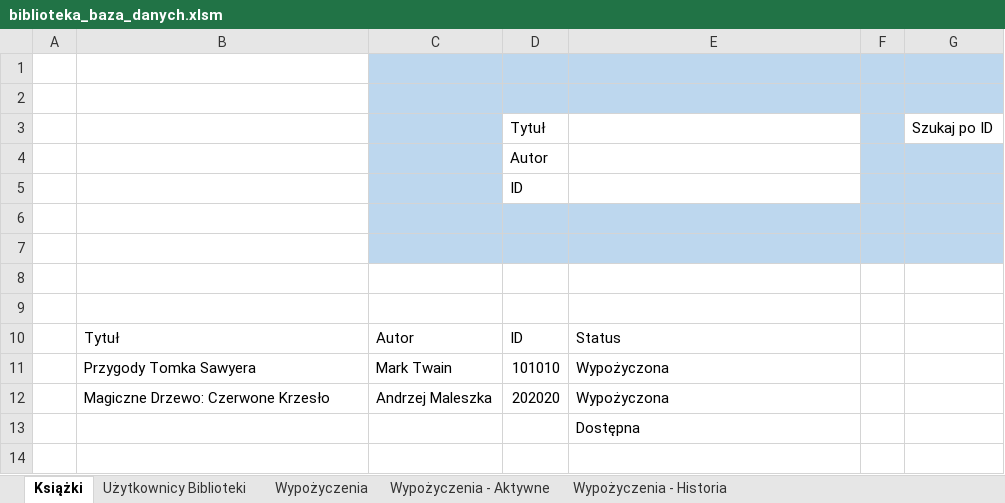
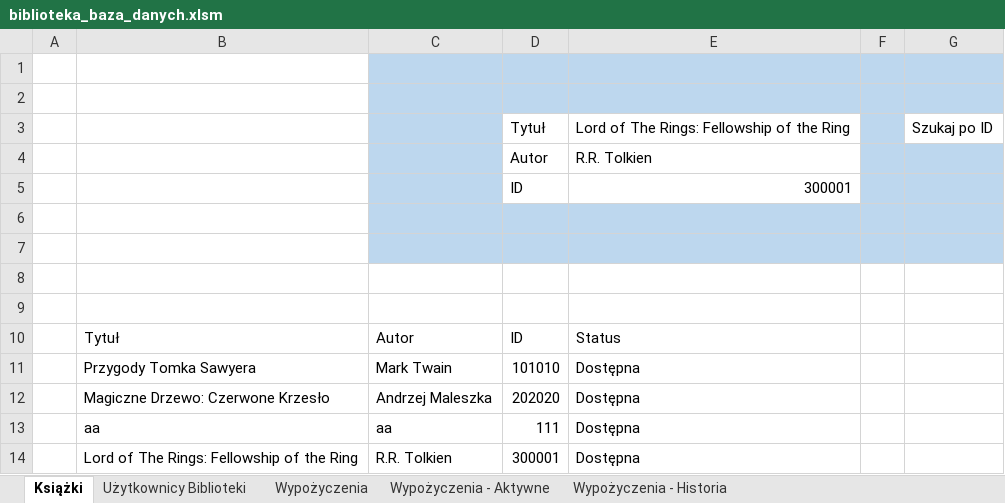
Before and after one commit to GALJO/Project-Bookshelf, an Excel workbook: biblioteka_baza_danych.xlsm, sheet Książki, drawn as a sheet; values as stored, in another font and other column widths than the file's, no borders; charts and pictures and table styles not drawn; removed rows and columns are numbered as before the commit, all else as after; the diff names each change by its address in the sheet, - before the commit and + after, or states it on an @@ line.

```diff
--- a/biblioteka_baza_danych.xlsm (sheet Książki)
+++ b/biblioteka_baza_danych.xlsm (sheet Książki)
-E3: (empty)
+E3: Lord of The Rings: Fellowship of the Ring
-E4: (empty)
+E4: R.R. Tolkien
-E5: (empty)
+E5: 300001
-E11:E12: Wypożyczona
+E11:E12: Dostępna
-row 13:  |  |  |  | Dostępna
+row 13:  | aa | aa | 111 | Dostępna
+row 14:  | Lord of The Rings: Fellowship of the Ring | R.R. Tolkien | 300001 | Dostępna
```
Also changed, not shown: sheet Wypożyczenia - Historia, sheet Wypożyczenia - Aktywne, sheet Wypożyczenia, sheet Użytkownicy Biblioteki, charts or pictures.
